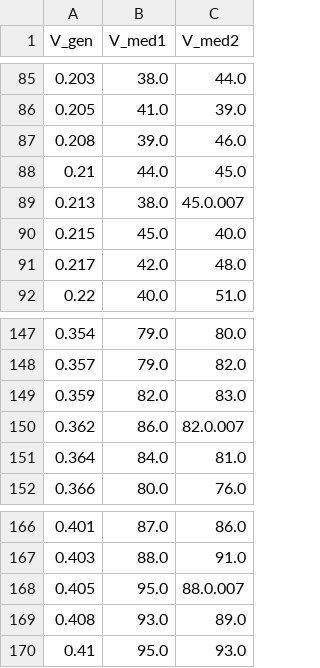
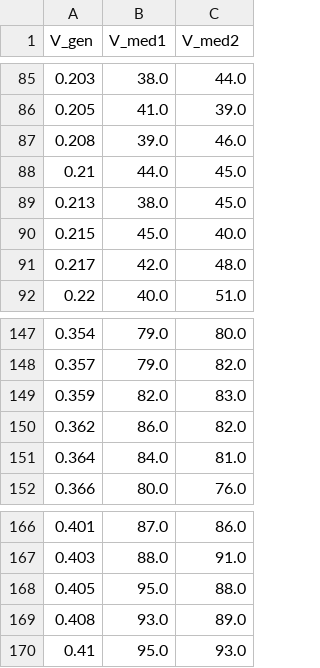
Before and after one commit to fnirino/capturas_osc_medidas, a CSV file: adc_arduino/adc.csv, drawn as a sheet; only a part is shown, gaps mark what is left out.

Commit message:
corregi unos .007 salvajes

```diff
--- a/adc_arduino/adc.csv
+++ b/adc_arduino/adc.csv
@@ -88,3 +88,3 @@ V_gen,V_med1,V_med2
 0.21,44.0,45.0
-0.213,38.0,45.0.007
+0.213,38.0,45.0
 0.215,45.0,40.0
@@ -149,3 +149,3 @@ V_gen,V_med1,V_med2
 0.359,82.0,83.0
-0.362,86.0,82.0.007
+0.362,86.0,82.0
 0.364,84.0,81.0
@@ -167,3 +167,3 @@ V_gen,V_med1,V_med2
 0.403,88.0,91.0
-0.405,95.0,88.0.007
+0.405,95.0,88.0
 0.408,93.0,89.0
```
